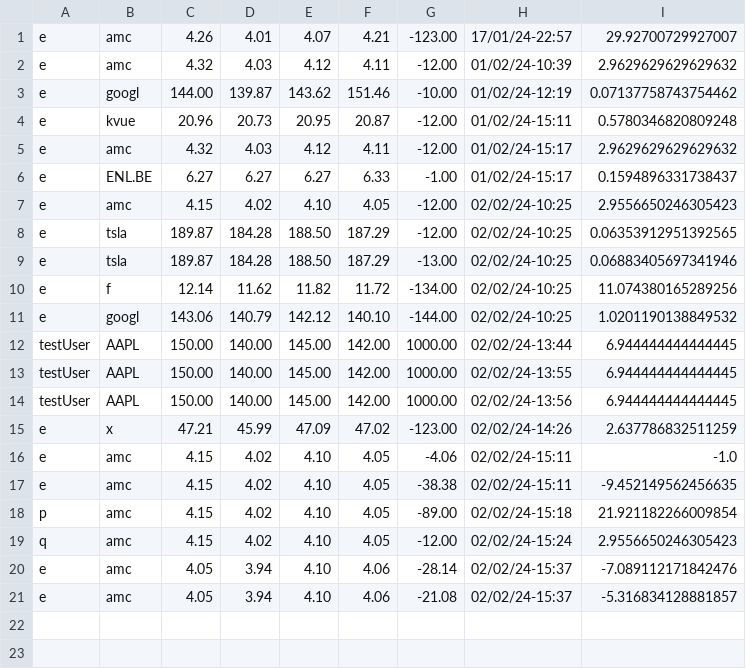
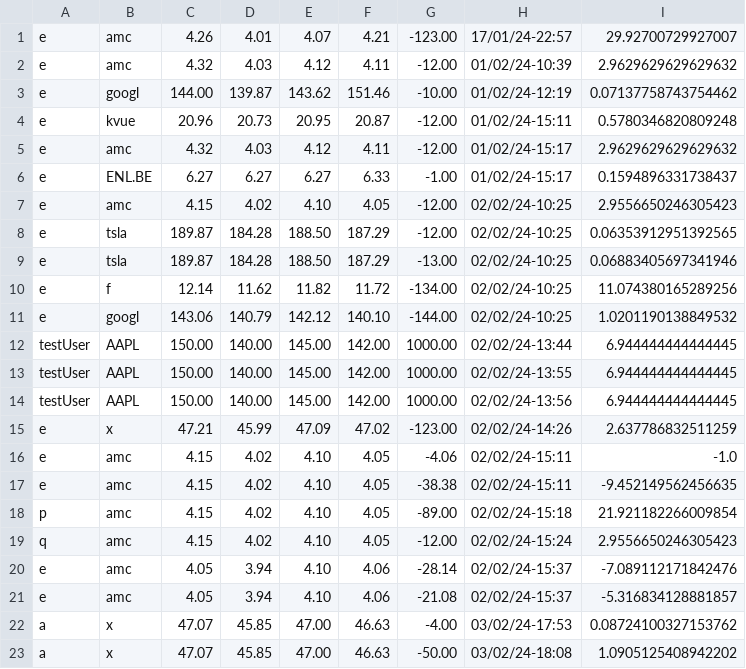
Before and after one commit to MrVannu/MagikMarket, a CSV file: src/main/resources/StocksDB.csv, drawn as a sheet; the diff names each change by its address in the sheet, - before the commit and + after, or states it on an @@ line.

```diff
--- a/src/main/resources/StocksDB.csv
+++ b/src/main/resources/StocksDB.csv
+row 22: a | x | 47.07 | 45.85 | 47.00 | 46.63 | -4.00 | 03/02/24-17:53 | 0.08724100327153762
+row 23: a | x | 47.07 | 45.85 | 47.00 | 46.63 | -50.00 | 03/02/24-18:08 | 1.0905125408942202
```
Also changed, not shown: src/main/resources/userDB.csv, 3 other files.
